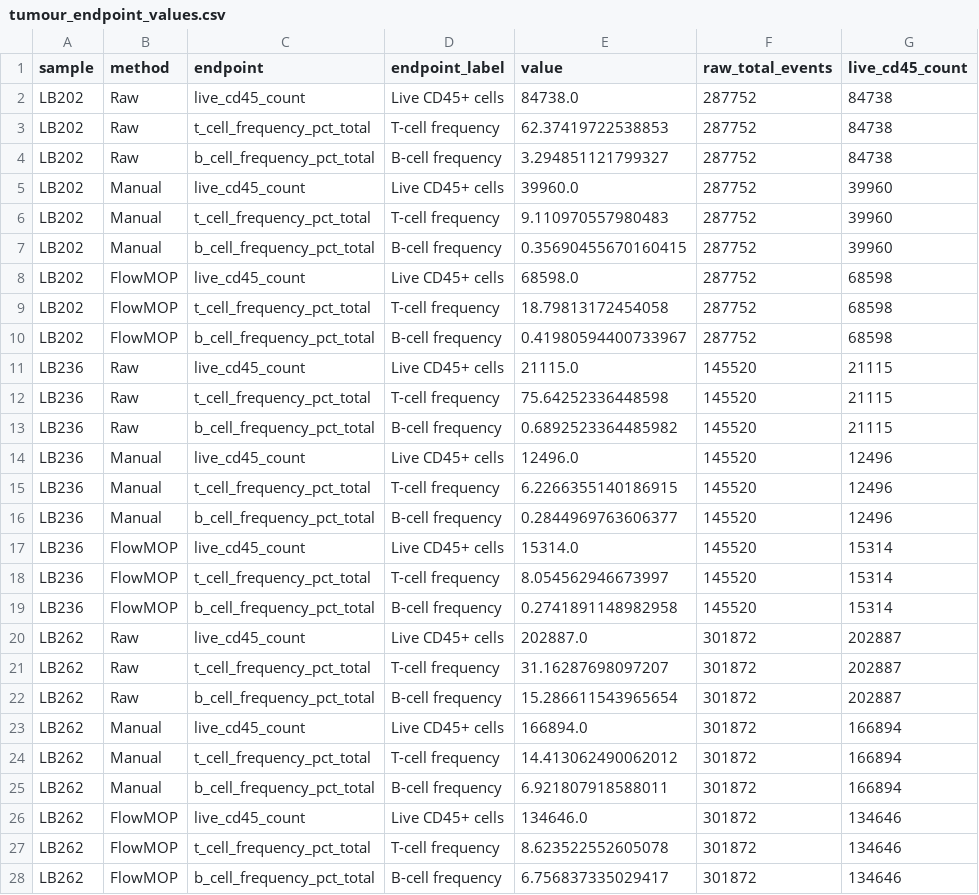
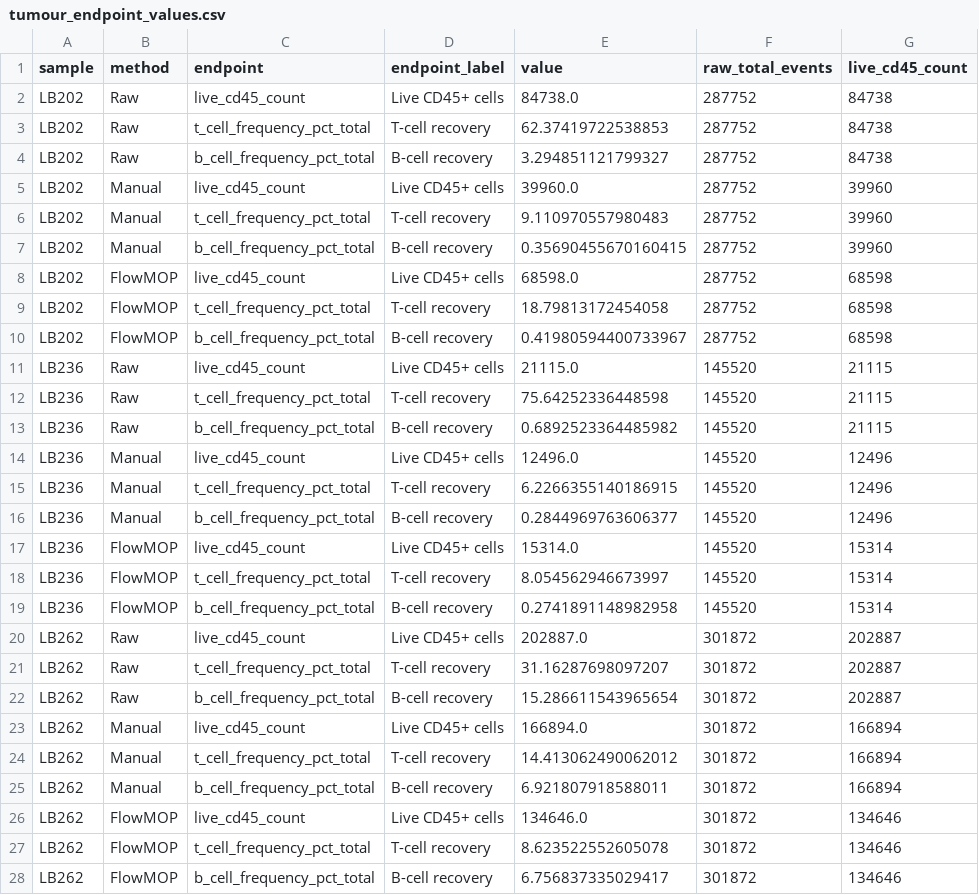
Before and after one commit to 1ordinateur/FlowMOP_paper, a CSV file: figs_data/fig_6_data/tumour_endpoint_values.csv, drawn as a sheet; only a part is shown; the diff names each change by its address in the sheet, - before the commit and + after, or states it on an @@ line.

```diff
--- a/figs_data/fig_6_data/tumour_endpoint_values.csv
+++ b/figs_data/fig_6_data/tumour_endpoint_values.csv
-D3 (endpoint_label): T-cell frequency
+D3 (endpoint_label): T-cell recovery
-D4 (endpoint_label): B-cell frequency
+D4 (endpoint_label): B-cell recovery
-D6 (endpoint_label): T-cell frequency
+D6 (endpoint_label): T-cell recovery
-D7 (endpoint_label): B-cell frequency
+D7 (endpoint_label): B-cell recovery
-D9 (endpoint_label): T-cell frequency
+D9 (endpoint_label): T-cell recovery
-D10 (endpoint_label): B-cell frequency
+D10 (endpoint_label): B-cell recovery
-D12 (endpoint_label): T-cell frequency
+D12 (endpoint_label): T-cell recovery
-D13 (endpoint_label): B-cell frequency
+D13 (endpoint_label): B-cell recovery
-D15 (endpoint_label): T-cell frequency
+D15 (endpoint_label): T-cell recovery
-D16 (endpoint_label): B-cell frequency
+D16 (endpoint_label): B-cell recovery
-D18 (endpoint_label): T-cell frequency
+D18 (endpoint_label): T-cell recovery
-D19 (endpoint_label): B-cell frequency
+D19 (endpoint_label): B-cell recovery
-D21 (endpoint_label): T-cell frequency
+D21 (endpoint_label): T-cell recovery
-D22 (endpoint_label): B-cell frequency
+D22 (endpoint_label): B-cell recovery
-D24 (endpoint_label): T-cell frequency
+D24 (endpoint_label): T-cell recovery
-D25 (endpoint_label): B-cell frequency
+D25 (endpoint_label): B-cell recovery
-D27 (endpoint_label): T-cell frequency
+D27 (endpoint_label): T-cell recovery
-D28 (endpoint_label): B-cell frequency
+D28 (endpoint_label): B-cell recovery
```
Also changed, not shown: figs_data/fig_6_data/tumour_paired_t_tests.csv, 21 other files.
